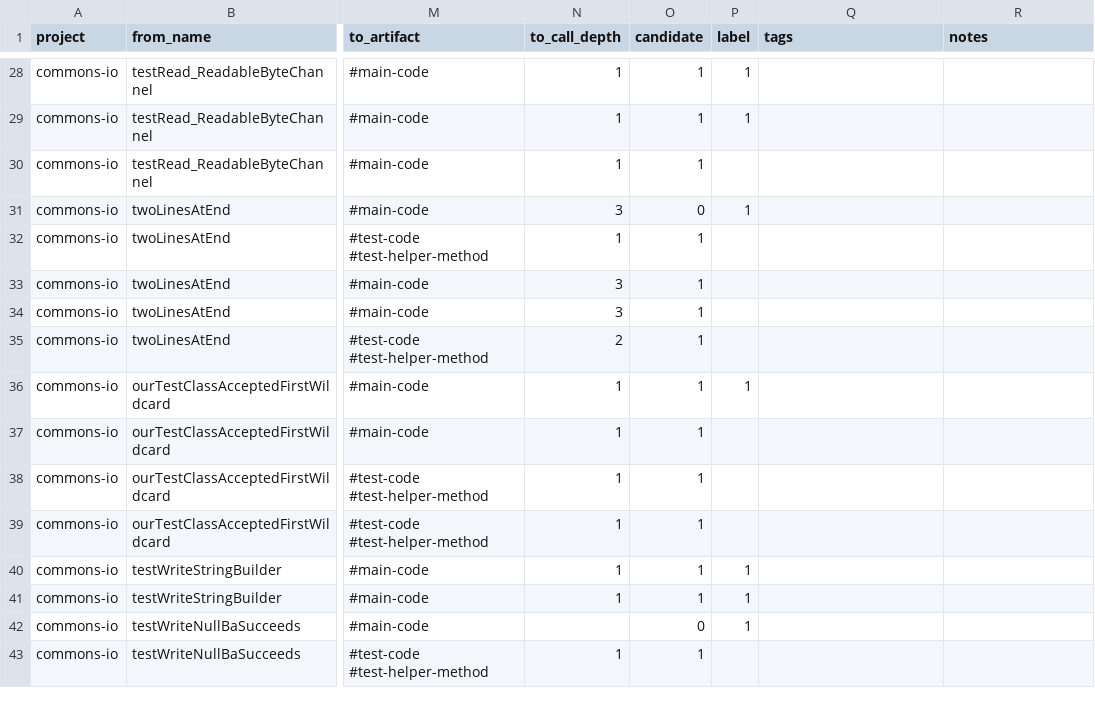
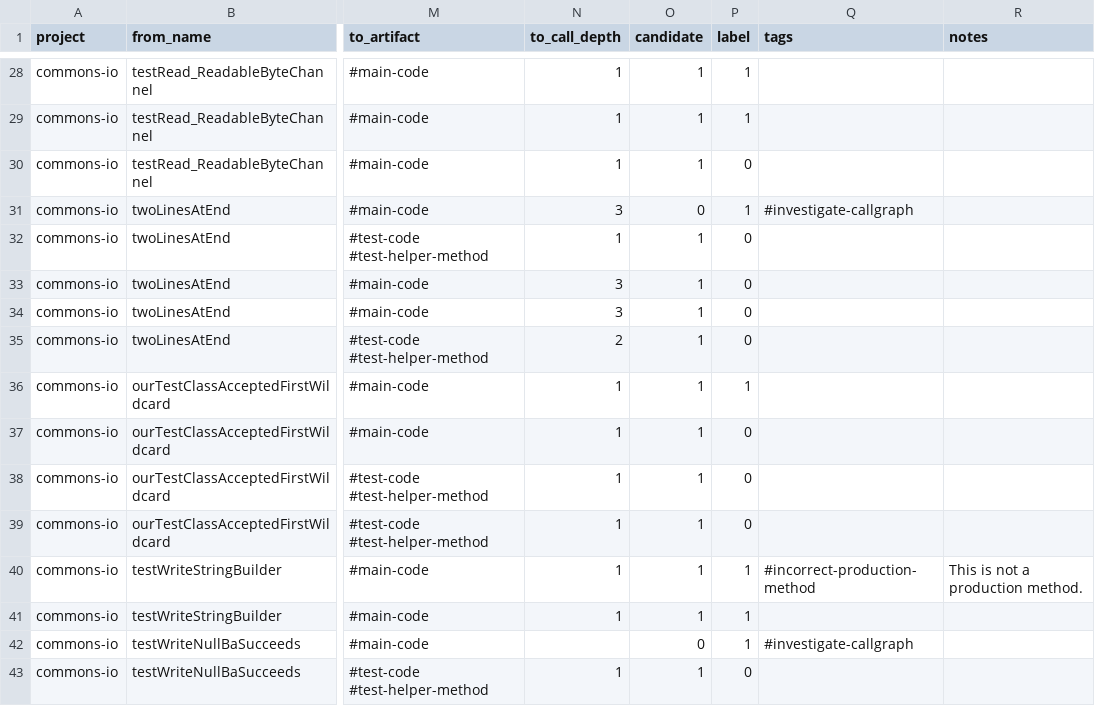
Before and after one commit to shahidul2k9/method-co-evolution, a CSV file: data/tctracer-2020/t2p-ground-truth/commons-io.csv, drawn as a sheet; only a part is shown, gaps mark what is left out; the diff covers the shown part only; the diff names each change by its address in the sheet, - before the commit and + after, or states it on an @@ line.

```diff
--- a/data/tctracer-2020/t2p-ground-truth/commons-io.csv
+++ b/data/tctracer-2020/t2p-ground-truth/commons-io.csv
-P30 (label): (empty)
+P30 (label): 0
-Q31 (tags): (empty)
+Q31 (tags): #investigate-callgraph
-P32:P35 (label): (empty)
+P32:P35 (label): 0
-P37:P39 (label): (empty)
+P37:P39 (label): 0
-Q40 (tags): (empty)
+Q40 (tags): #incorrect-production-method
-R40 (notes): (empty)
+R40 (notes): This is not a production method.
-Q42 (tags): (empty)
+Q42 (tags): #investigate-callgraph
-P43 (label): (empty)
+P43 (label): 0
```
Also changed, not shown: 81 edited cells elsewhere in this file, data/tctracer-2020/t2p-ground-truth/commons-lang.csv, 24 other files.
